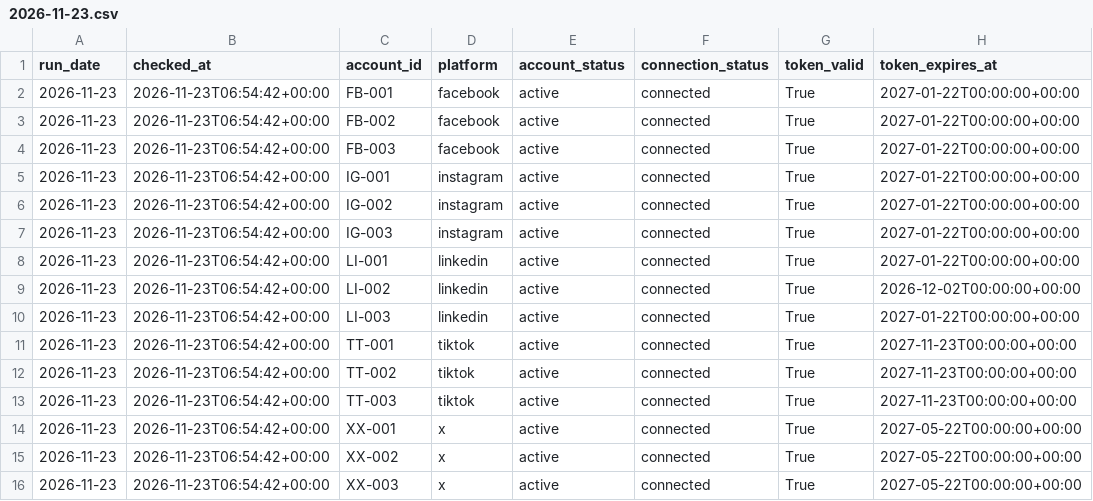
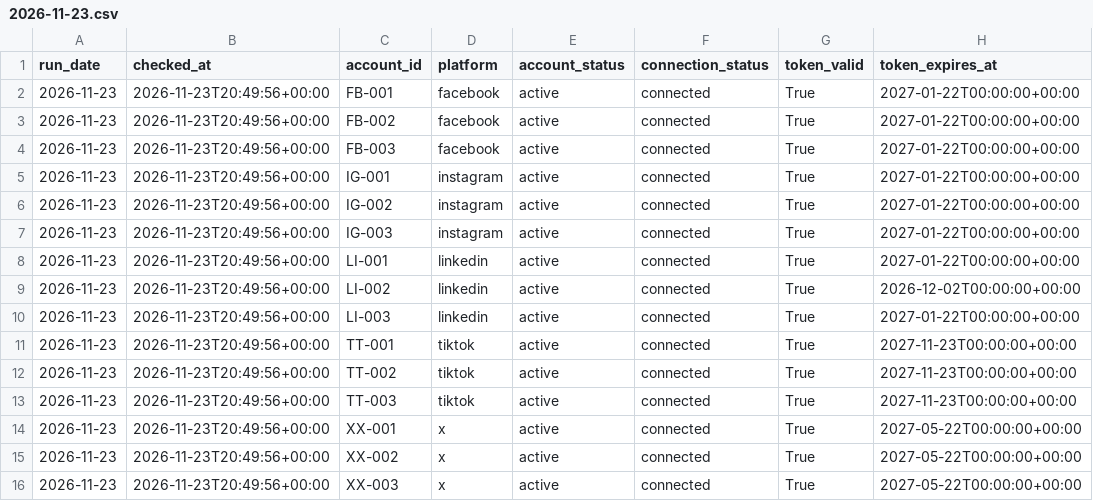
Before and after one commit to THErealARETE/SpikerzQASolution, a CSV file: reports/daily/2026-11-23.csv, drawn as a sheet; only a part is shown; the diff names each change by its address in the sheet, - before the commit and + after, or states it on an @@ line.

Commit message:
chore(qa): daily health check 2026-11-23

```diff
--- a/reports/daily/2026-11-23.csv
+++ b/reports/daily/2026-11-23.csv
-B2:B16 (checked_at): 2026-11-23T06:54:42+00:00
+B2:B16 (checked_at): 2026-11-23T20:49:56+00:00
```
Also changed, not shown: reports/export/inventory_export.csv, 5 other files.
